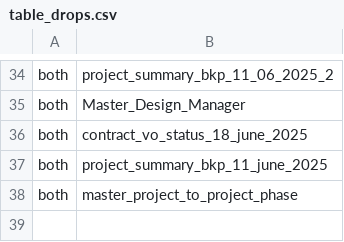
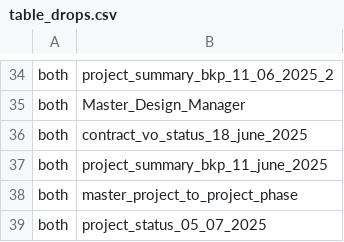
Before and after one commit to Husseinelghoul/database_revamp, a CSV file: config/schema_changes/table_drops.csv, drawn as a sheet; only a part is shown, gaps mark what is left out.

Commit message:
added new table drop

```diff
--- a/config/schema_changes/table_drops.csv
+++ b/config/schema_changes/table_drops.csv
@@ -38 +38,2 @@ both,project_summary_bkp_11_june_2025
 both,master_project_to_project_phase
+both,project_status_05_07_2025
```
